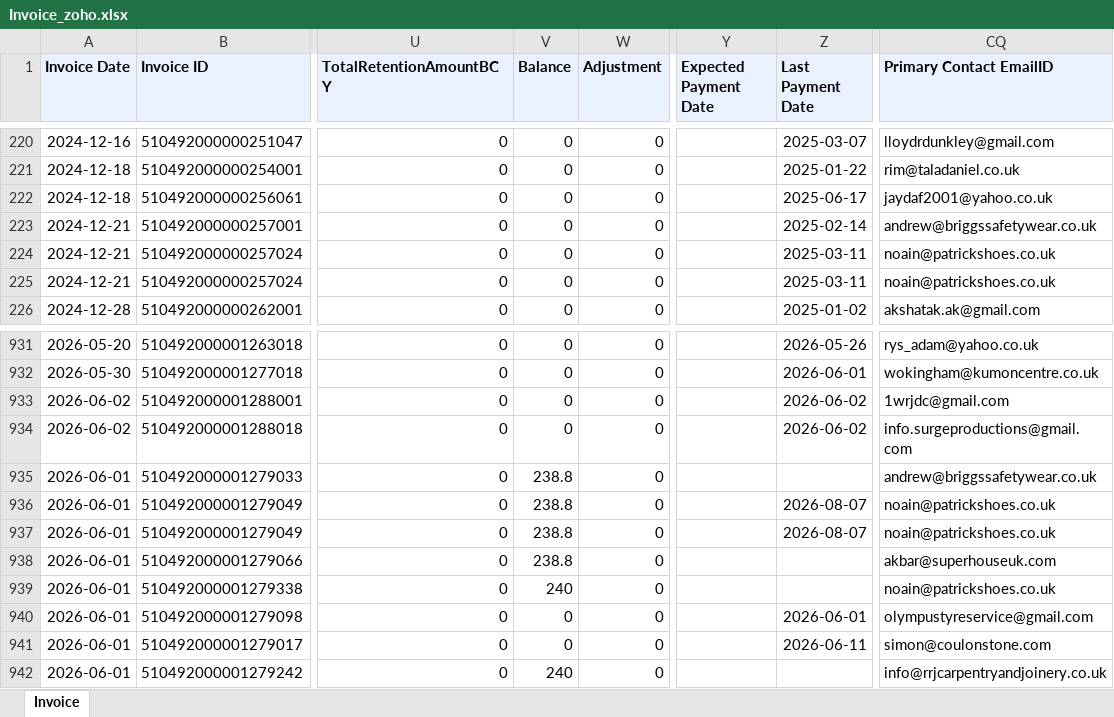
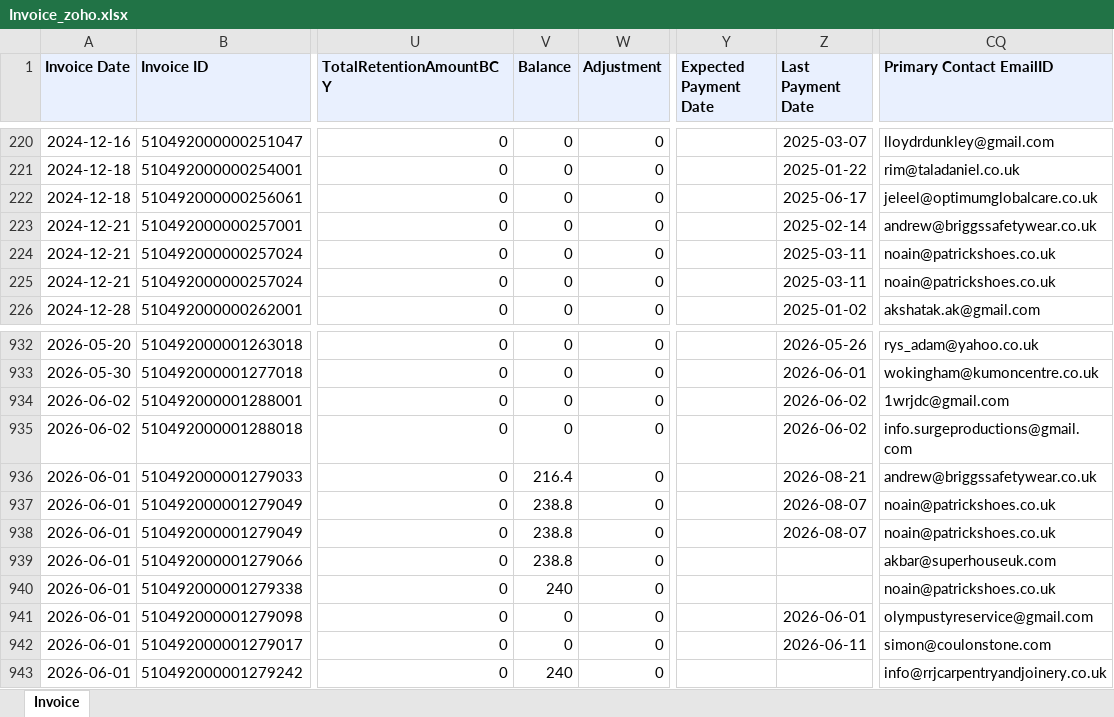
Before and after one commit to dataanalystsparta-netizen/fr_invoices, an Excel workbook: Invoice_zoho.xlsx, sheet Invoice, drawn as a sheet; only a part is shown, gaps mark what is left out; values as stored, in another font and other column widths than the file's, no borders; addresses are those after the commit; the diff covers the shown part only; the diff names each change by its address in the sheet, - before the commit and + after, or states it on an @@ line.

```diff
--- a/Invoice_zoho.xlsx (sheet Invoice)
+++ b/Invoice_zoho.xlsx (sheet Invoice)
-CQ222 (Primary Contact EmailID): jaydaf2001@yahoo.co.uk
+CQ222 (Primary Contact EmailID): jeleel@optimumglobalcare.co.uk
-V936 (Balance): 238.8
+V936 (Balance): 216.4
-Z936 (Last Payment Date): (empty)
+Z936 (Last Payment Date): 2026-08-21
```
Also changed, not shown: 2 added rows, 1 removed row and 21 edited cells elsewhere in this sheet, AR_current_zoho.xlsx, AR_overdue_zoho.xlsx, 1 other file.
